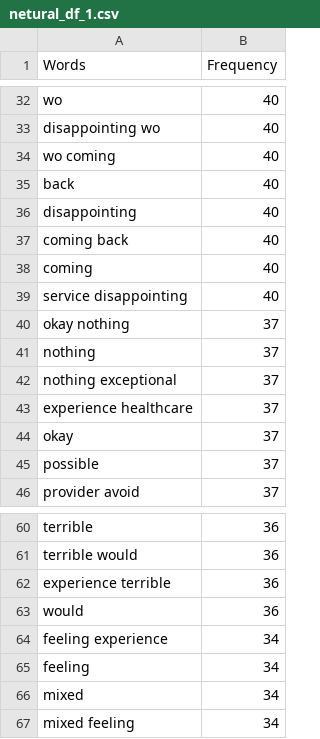
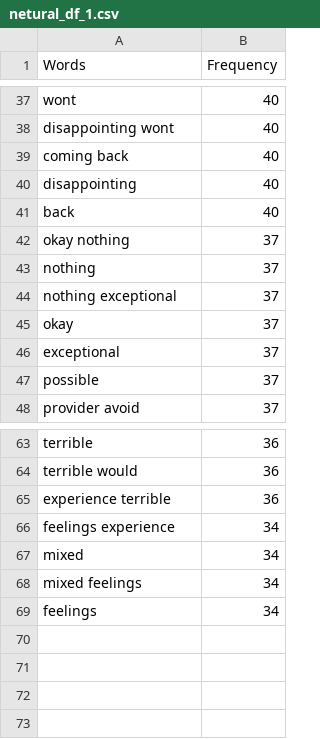
Before and after one commit to virenemmanuel/NLP-Sentiment-Analysis-on-Healthcare-Reviews, a CSV file: netural_df_1.csv, drawn as a sheet; only a part is shown, gaps mark what is left out; removed rows and columns are numbered as before the commit, all else as after; the diff covers the shown part only; the diff names each change by its address in the sheet, - before the commit and + after, or states it on an @@ line.

```diff
--- a/netural_df_1.csv
+++ b/netural_df_1.csv
-A37 (Words): wo
+A37 (Words): wont
-A38 (Words): disappointing wo
+A38 (Words): disappointing wont
-A39 (Words): wo coming
+A39 (Words): coming back
@@ row 36 moved to row 40: disappointing @@
-row 37: coming back | 40
@@ row 38 moved to row 35: coming @@
@@ row 39 moved to row 34: service disappointing @@
@@ row 43 moved to row 53: experience healthcare @@
@@ row 50 moved to row 46: exceptional @@
@@ row 63 moved to row 60: would @@
-A66 (Words): feeling experience
+A66 (Words): feelings experience
-row 65: feeling | 34
-A68 (Words): mixed feeling
+A68 (Words): mixed feelings
+row 69: feelings | 34
```
Also changed, not shown: 5 added rows, 2 removed rows, 14 moved rows and 1 edited cell elsewhere in this file, negative_df_1.csv, positive_df_1.csv, 2 other files.
